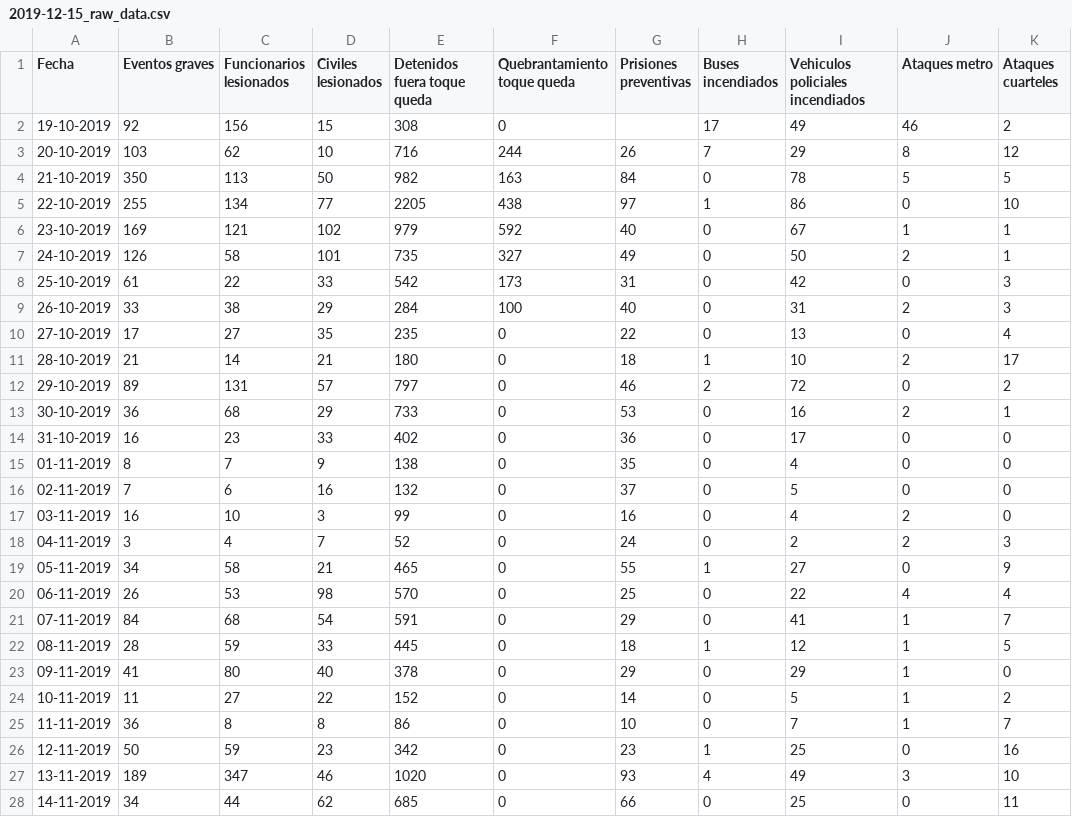
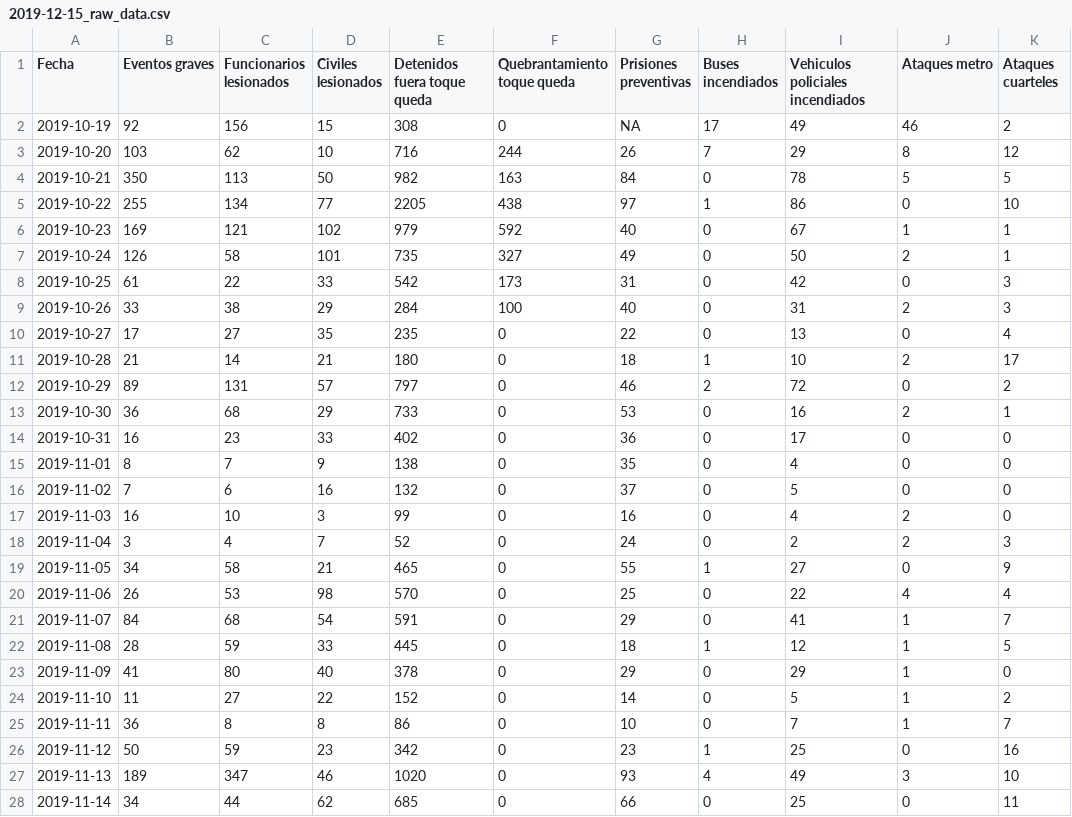
Before and after one commit to gorkang/2019-Chile, a CSV file: outputs/data/2019-12-15_raw_data.csv, drawn as a sheet; only a part is shown; the diff covers the shown part only.

```diff
--- a/outputs/data/2019-12-15_raw_data.csv
+++ b/outputs/data/2019-12-15_raw_data.csv
@@ -1,28 +1,28 @@
 Fecha,Eventos graves,Funcionarios lesionados,Civiles lesionados,Detenidos fuera toque queda,Quebrantamiento toque queda,Prisiones preventivas,Buses incendiados,Vehiculos policiales incendiados,Ataques metro,Ataques cuarteles
-19-10-2019,92,156,15,308,0,,17,49,46,2
-20-10-2019,103,62,10,716,244,26,7,29,8,12
-21-10-2019,350,113,50,982,163,84,0,78,5,5
-22-10-2019,255,134,77,2205,438,97,1,86,0,10
-23-10-2019,169,121,102,979,592,40,0,67,1,1
-24-10-2019,126,58,101,735,327,49,0,50,2,1
-25-10-2019,61,22,33,542,173,31,0,42,0,3
-26-10-2019,33,38,29,284,100,40,0,31,2,3
-27-10-2019,17,27,35,235,0,22,0,13,0,4
-28-10-2019,21,14,21,180,0,18,1,10,2,17
-29-10-2019,89,131,57,797,0,46,2,72,0,2
-30-10-2019,36,68,29,733,0,53,0,16,2,1
-31-10-2019,16,23,33,402,0,36,0,17,0,0
-01-11-2019,8,7,9,138,0,35,0,4,0,0
-02-11-2019,7,6,16,132,0,37,0,5,0,0
-03-11-2019,16,10,3,99,0,16,0,4,2,0
-04-11-2019,3,4,7,52,0,24,0,2,2,3
-05-11-2019,34,58,21,465,0,55,1,27,0,9
-06-11-2019,26,53,98,570,0,25,0,22,4,4
-07-11-2019,84,68,54,591,0,29,0,41,1,7
-08-11-2019,28,59,33,445,0,18,1,12,1,5
-09-11-2019,41,80,40,378,0,29,0,29,1,0
-10-11-2019,11,27,22,152,0,14,0,5,1,2
-11-11-2019,36,8,8,86,0,10,0,7,1,7
-12-11-2019,50,59,23,342,0,23,1,25,0,16
-13-11-2019,189,347,46,1020,0,93,4,49,3,10
-14-11-2019,34,44,62,685,0,66,0,25,0,11
+2019-10-19,92,156,15,308,0,NA,17,49,46,2
+2019-10-20,103,62,10,716,244,26,7,29,8,12
+2019-10-21,350,113,50,982,163,84,0,78,5,5
+2019-10-22,255,134,77,2205,438,97,1,86,0,10
+2019-10-23,169,121,102,979,592,40,0,67,1,1
+2019-10-24,126,58,101,735,327,49,0,50,2,1
+2019-10-25,61,22,33,542,173,31,0,42,0,3
+2019-10-26,33,38,29,284,100,40,0,31,2,3
+2019-10-27,17,27,35,235,0,22,0,13,0,4
+2019-10-28,21,14,21,180,0,18,1,10,2,17
+2019-10-29,89,131,57,797,0,46,2,72,0,2
+2019-10-30,36,68,29,733,0,53,0,16,2,1
+2019-10-31,16,23,33,402,0,36,0,17,0,0
+2019-11-01,8,7,9,138,0,35,0,4,0,0
+2019-11-02,7,6,16,132,0,37,0,5,0,0
+2019-11-03,16,10,3,99,0,16,0,4,2,0
+2019-11-04,3,4,7,52,0,24,0,2,2,3
+2019-11-05,34,58,21,465,0,55,1,27,0,9
+2019-11-06,26,53,98,570,0,25,0,22,4,4
+2019-11-07,84,68,54,591,0,29,0,41,1,7
+2019-11-08,28,59,33,445,0,18,1,12,1,5
+2019-11-09,41,80,40,378,0,29,0,29,1,0
+2019-11-10,11,27,22,152,0,14,0,5,1,2
+2019-11-11,36,8,8,86,0,10,0,7,1,7
+2019-11-12,50,59,23,342,0,23,1,25,0,16
+2019-11-13,189,347,46,1020,0,93,4,49,3,10
+2019-11-14,34,44,62,685,0,66,0,25,0,11
```
Also changed, not shown: 47 edited cells elsewhere in this file, 6 other files.
